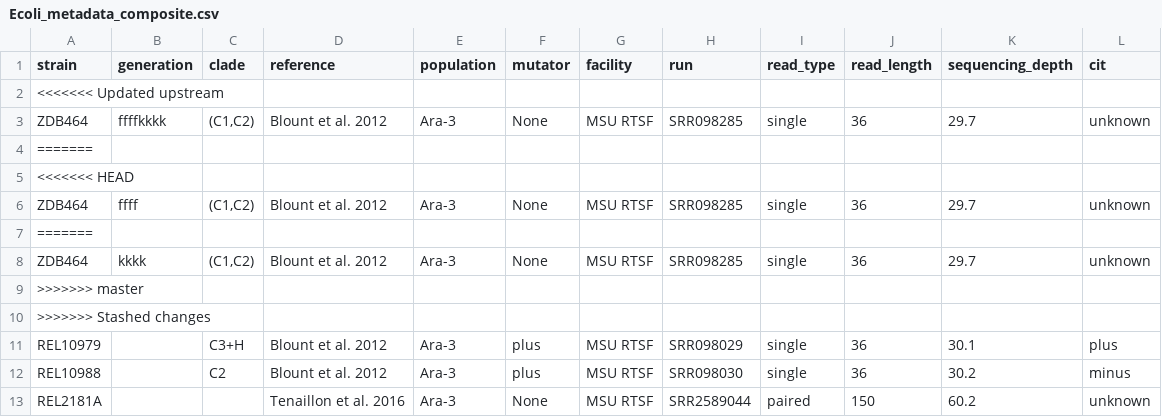
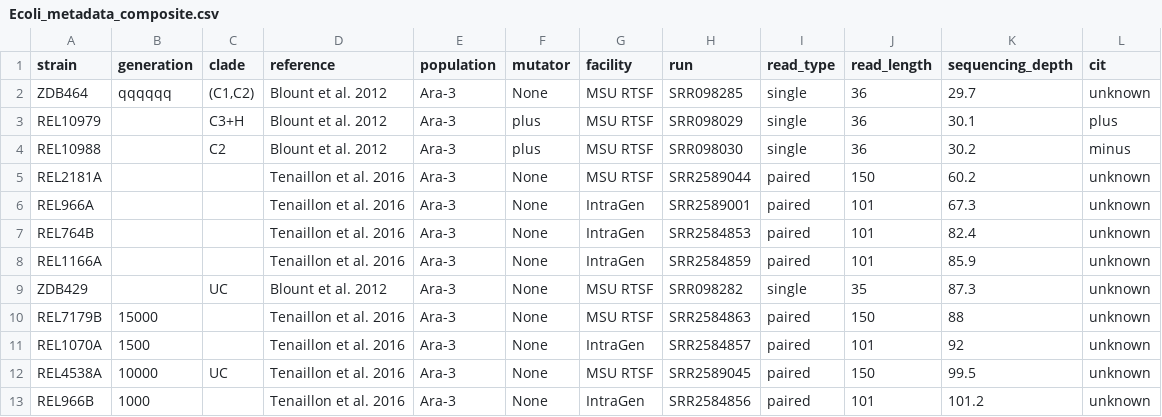
Before and after one commit to bingfang/planets, a CSV file: Ecoli_metadata_composite.csv, drawn as a sheet; only a part is shown; the shorter side is filled out with more unchanged rows.

Commit message:
a change on local

```diff
--- a/Ecoli_metadata_composite.csv
+++ b/Ecoli_metadata_composite.csv
@@ -1,11 +1,3 @@
 strain,generation,clade,reference,population,mutator,facility,run,read_type,read_length,sequencing_depth,cit
-<<<<<<< Updated upstream
-ZDB464,ffffkkkk,"(C1,C2)",Blount et al. 2012,Ara-3,None,MSU RTSF,SRR098285,single,36,29.7,unknown
-=======
-<<<<<<< HEAD
-ZDB464,ffff,"(C1,C2)",Blount et al. 2012,Ara-3,None,MSU RTSF,SRR098285,single,36,29.7,unknown
-=======
-ZDB464,kkkk,"(C1,C2)",Blount et al. 2012,Ara-3,None,MSU RTSF,SRR098285,single,36,29.7,unknown
->>>>>>> master
->>>>>>> Stashed changes
+ZDB464,qqqqqq,"(C1,C2)",Blount et al. 2012,Ara-3,None,MSU RTSF,SRR098285,single,36,29.7,unknown
 REL10979,,C3+H,Blount et al. 2012,Ara-3,plus,MSU RTSF,SRR098029,single,36,30.1,plus
```
